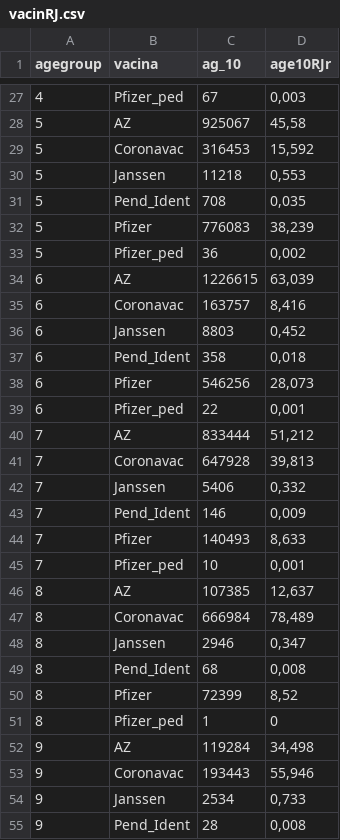
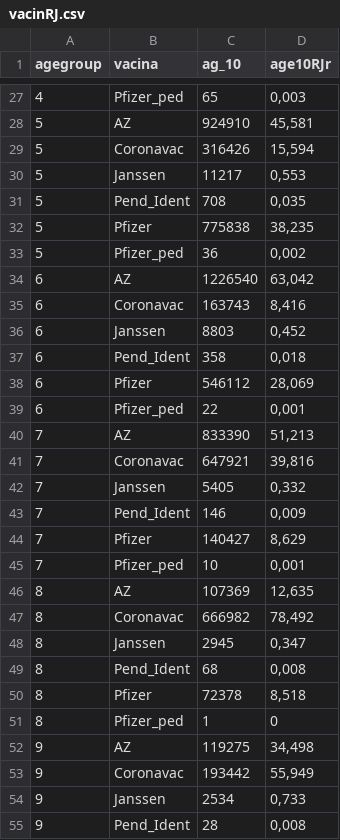
Before and after one commit to emanoelpereira/modelo-endemia, a CSV file: DATA/Vacinas_Dados/vacinRJ.csv, drawn as a sheet; only a part is shown, gaps mark what is left out; the diff covers the shown part only.

```diff
--- a/DATA/Vacinas_Dados/vacinRJ.csv
+++ b/DATA/Vacinas_Dados/vacinRJ.csv
@@ -27,28 +27,28 @@
-4;"Pfizer_ped";67;0,003
-5;"AZ";925067;45,58
-5;"Coronavac";316453;15,592
-5;"Janssen";11218;0,553
+4;"Pfizer_ped";65;0,003
+5;"AZ";924910;45,581
+5;"Coronavac";316426;15,594
+5;"Janssen";11217;0,553
 5;"Pend_Ident";708;0,035
-5;"Pfizer";776083;38,239
+5;"Pfizer";775838;38,235
 5;"Pfizer_ped";36;0,002
-6;"AZ";1226615;63,039
-6;"Coronavac";163757;8,416
+6;"AZ";1226540;63,042
+6;"Coronavac";163743;8,416
 6;"Janssen";8803;0,452
 6;"Pend_Ident";358;0,018
-6;"Pfizer";546256;28,073
+6;"Pfizer";546112;28,069
 6;"Pfizer_ped";22;0,001
-7;"AZ";833444;51,212
-7;"Coronavac";647928;39,813
-7;"Janssen";5406;0,332
+7;"AZ";833390;51,213
+7;"Coronavac";647921;39,816
+7;"Janssen";5405;0,332
 7;"Pend_Ident";146;0,009
-7;"Pfizer";140493;8,633
+7;"Pfizer";140427;8,629
 7;"Pfizer_ped";10;0,001
-8;"AZ";107385;12,637
-8;"Coronavac";666984;78,489
-8;"Janssen";2946;0,347
+8;"AZ";107369;12,635
+8;"Coronavac";666982;78,492
+8;"Janssen";2945;0,347
 8;"Pend_Ident";68;0,008
-8;"Pfizer";72399;8,52
+8;"Pfizer";72378;8,518
 8;"Pfizer_ped";1;0
-9;"AZ";119284;34,498
-9;"Coronavac";193443;55,946
+9;"AZ";119275;34,498
+9;"Coronavac";193442;55,949
 9;"Janssen";2534;0,733
```
Also changed, not shown: 38 edited cells elsewhere in this file, DATA/Vacinas_Dados/resumvacinAM.csv, DATA/Vacinas_Dados/resumvacinBA.csv, 21 other files.
